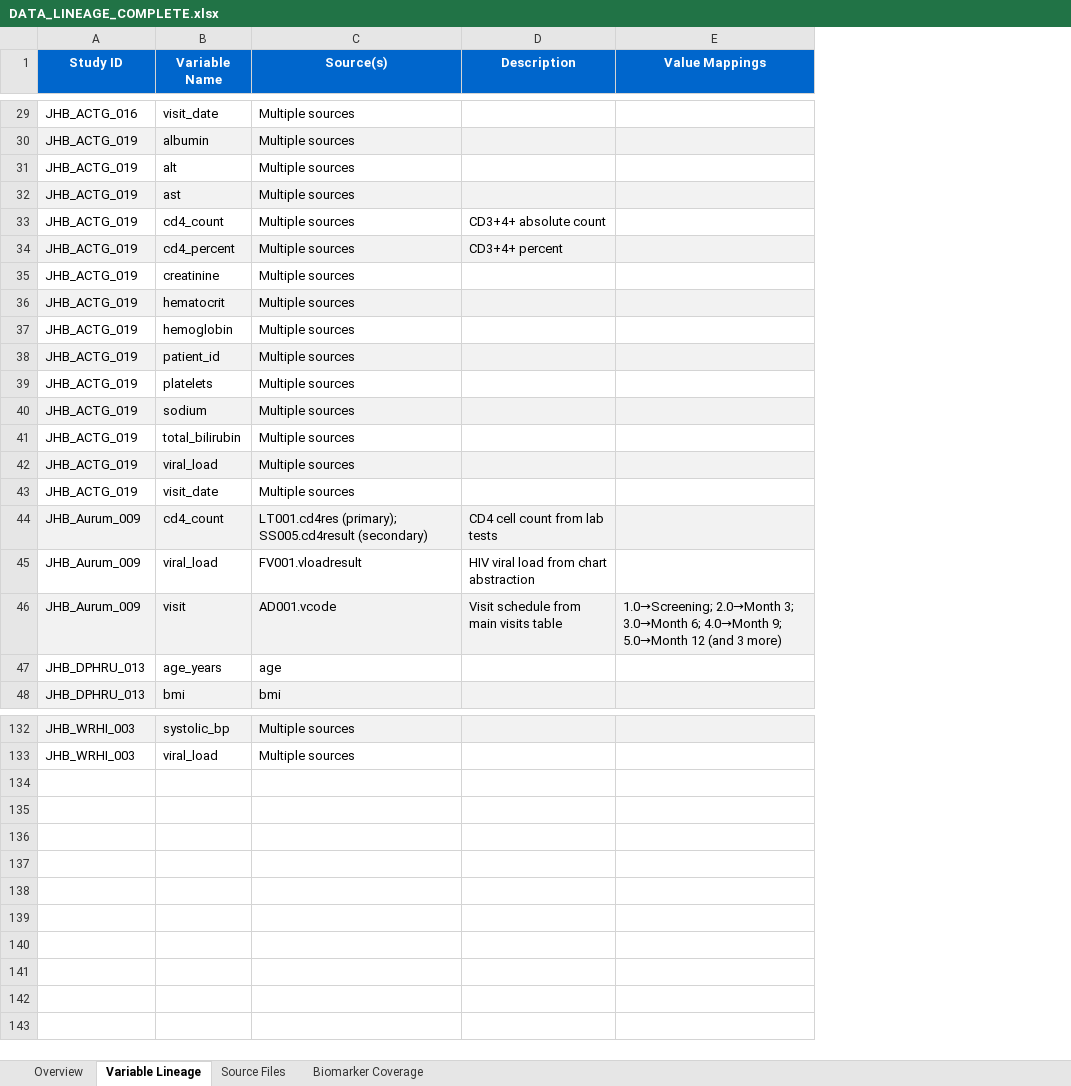
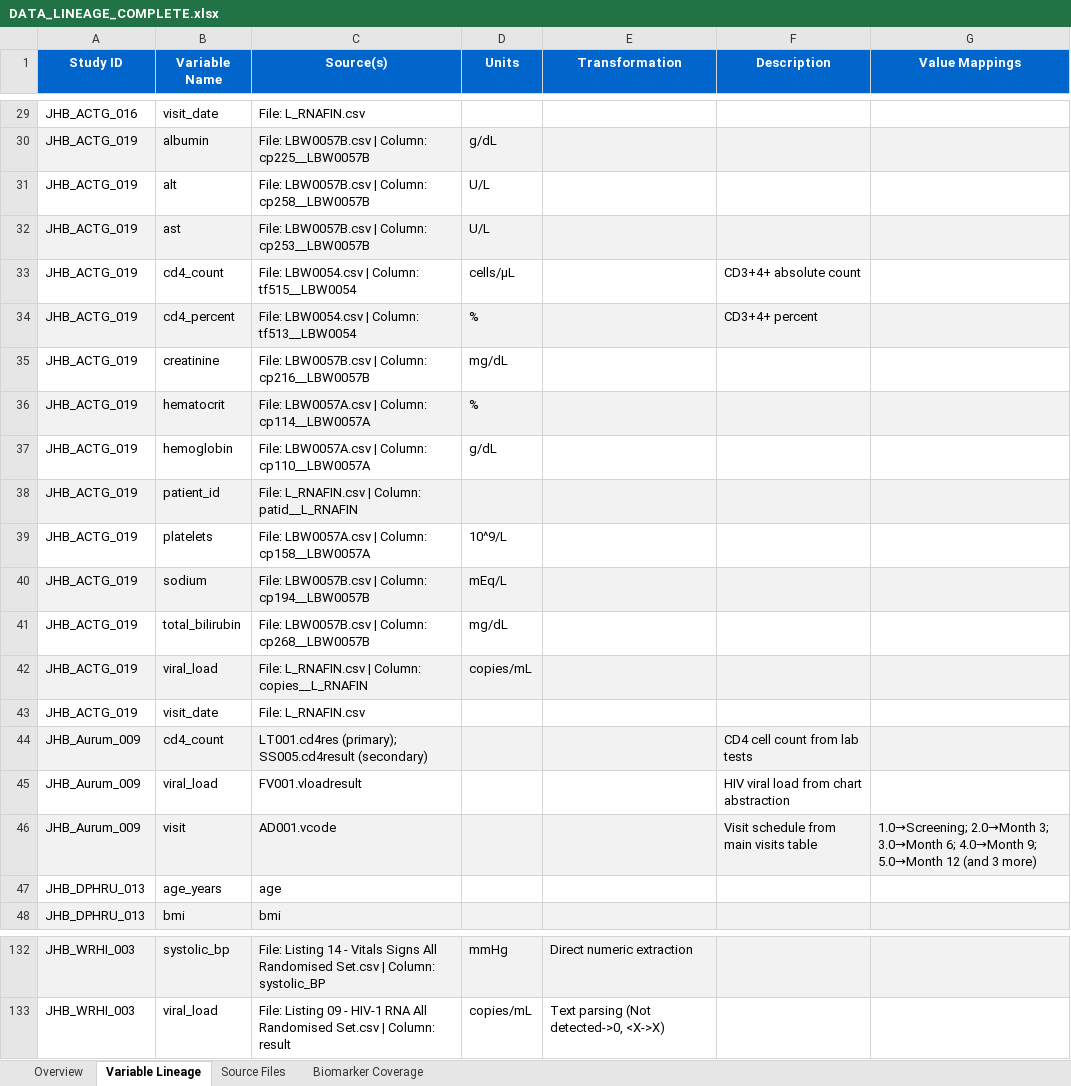
Before and after one commit to Logic06183/RP2_dataoverview, an Excel workbook: DATA_LINEAGE_COMPLETE.xlsx, sheet Variable Lineage, drawn as a sheet; only a part is shown, gaps mark what is left out; values as stored, in another font and other column widths than the file's, no borders; the diff covers the shown part only; the diff names each change by its address in the sheet, - before the commit and + after, or states it on an @@ line.

```diff
--- a/DATA_LINEAGE_COMPLETE.xlsx (sheet Variable Lineage)
+++ b/DATA_LINEAGE_COMPLETE.xlsx (sheet Variable Lineage)
+column D (Units), rows 30-42: g/dL | U/L | U/L | cells/μL | % | mg/dL | % | g/dL |  | 10^9/L | mEq/L | mg/dL | copies/mL; rows 132-133: mmHg | copies/mL
+column E (Transformation), rows 132-133: Direct numeric extraction | Text parsing (Not detected->0, <X->X)
-C29 (Source(s)): Multiple sources
+C29 (Source(s)): File: L_RNAFIN.csv
-C30 (Source(s)): Multiple sources
+C30 (Source(s)): File: LBW0057B.csv | Column: cp225__LBW0057B
-C31 (Source(s)): Multiple sources
+C31 (Source(s)): File: LBW0057B.csv | Column: cp258__LBW0057B
-C32 (Source(s)): Multiple sources
+C32 (Source(s)): File: LBW0057B.csv | Column: cp253__LBW0057B
-C33 (Source(s)): Multiple sources
+C33 (Source(s)): File: LBW0054.csv | Column: tf515__LBW0054
-C34 (Source(s)): Multiple sources
+C34 (Source(s)): File: LBW0054.csv | Column: tf513__LBW0054
-C35 (Source(s)): Multiple sources
+C35 (Source(s)): File: LBW0057B.csv | Column: cp216__LBW0057B
-C36 (Source(s)): Multiple sources
+C36 (Source(s)): File: LBW0057A.csv | Column: cp114__LBW0057A
-C37 (Source(s)): Multiple sources
+C37 (Source(s)): File: LBW0057A.csv | Column: cp110__LBW0057A
-C38 (Source(s)): Multiple sources
+C38 (Source(s)): File: L_RNAFIN.csv | Column: patid__L_RNAFIN
-C39 (Source(s)): Multiple sources
+C39 (Source(s)): File: LBW0057A.csv | Column: cp158__LBW0057A
-C40 (Source(s)): Multiple sources
+C40 (Source(s)): File: LBW0057B.csv | Column: cp194__LBW0057B
-C41 (Source(s)): Multiple sources
+C41 (Source(s)): File: LBW0057B.csv | Column: cp268__LBW0057B
-C42 (Source(s)): Multiple sources
+C42 (Source(s)): File: L_RNAFIN.csv | Column: copies__L_RNAFIN
-C43 (Source(s)): Multiple sources
+C43 (Source(s)): File: L_RNAFIN.csv
-C132 (Source(s)): Multiple sources
+C132 (Source(s)): File: Listing 14 - Vitals Signs All Randomised Set.csv | Column: systolic_BP
-C133 (Source(s)): Multiple sources
+C133 (Source(s)): File: Listing 09 - HIV-1 RNA All Randomised Set.csv | Column: result
```
Also changed, not shown: 54 edited cells elsewhere in this sheet, 3 other files.
